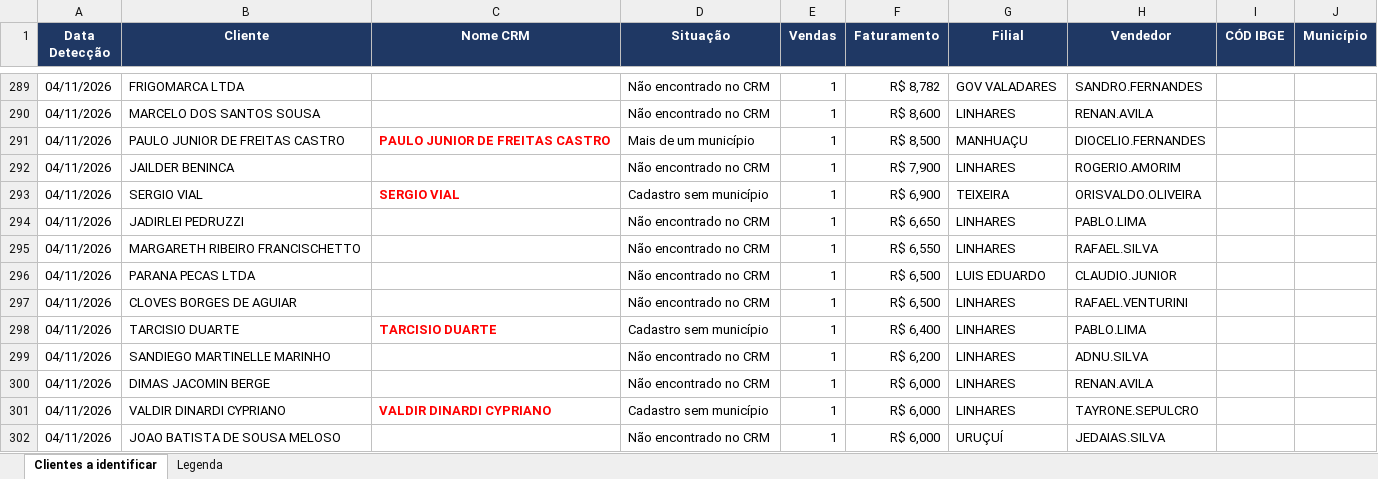
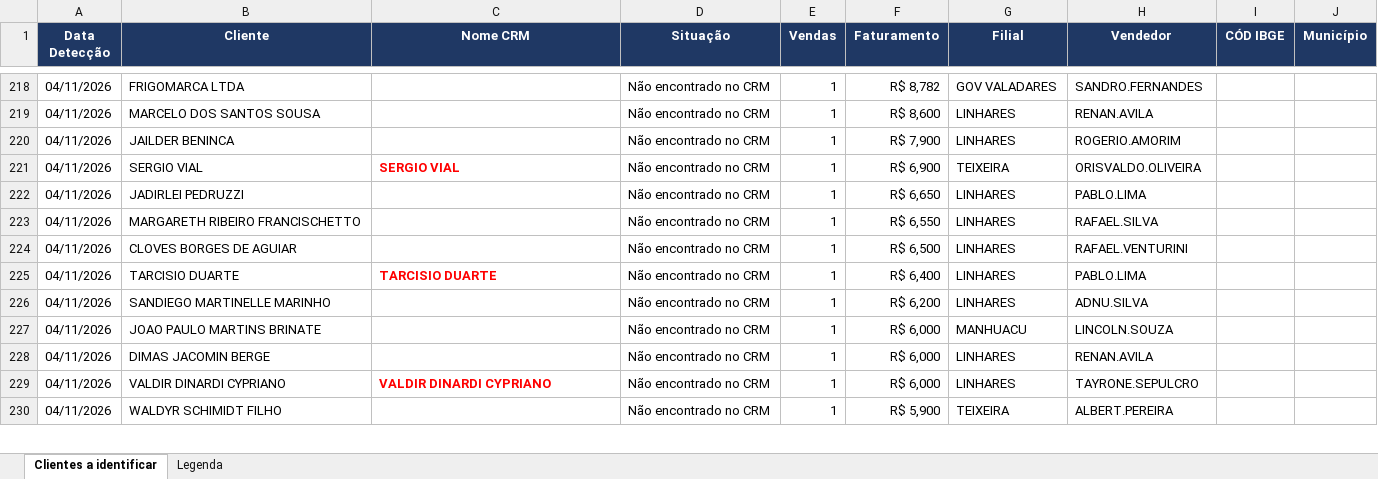
Before and after one commit to pedropme/dashboard-oportunidades, an Excel workbook: dados/Vendas Analisadas.xlsx, sheet Clientes a identificar, drawn as a sheet; only a part is shown, gaps mark what is left out; the shorter side is filled out with more unchanged rows; values as stored, in another font and other column widths than the file's, no borders; removed rows and columns are numbered as before the commit, all else as after; the diff covers the shown part only; the diff names each change by its address in the sheet, - before the commit and + after, or states it on an @@ line.

```diff
--- a/dados/Vendas Analisadas.xlsx (sheet Clientes a identificar)
+++ b/dados/Vendas Analisadas.xlsx (sheet Clientes a identificar)
-row 291: 04/11/2026 | PAULO JUNIOR DE FREITAS CASTRO | PAULO JUNIOR DE FREITAS CASTRO | Mais de um município | 1 | R$ 8,500 | MANHUAÇU | DIOCELIO.FERNANDES
-D221 (Situação): Cadastro sem município
+D221 (Situação): Não encontrado no CRM
-row 296: 04/11/2026 | PARANA PECAS LTDA |  | Não encontrado no CRM | 1 | R$ 6,500 | LUIS EDUARDO | CLAUDIO.JUNIOR
-D225 (Situação): Cadastro sem município
+D225 (Situação): Não encontrado no CRM
+row 227: 04/11/2026 | JOAO PAULO MARTINS BRINATE |  | Não encontrado no CRM | 1 | R$ 6,000 | MANHUACU | LINCOLN.SOUZA
-D229 (Situação): Cadastro sem município
+D229 (Situação): Não encontrado no CRM
-row 302: 04/11/2026 | JOAO BATISTA DE SOUSA MELOSO |  | Não encontrado no CRM | 1 | R$ 6,000 | URUÇUÍ | JEDAIAS.SILVA
```
Also changed, not shown: 13 added rows, 92 removed rows, 17 moved rows and 112 edited cells elsewhere in this sheet, sheet Legenda, 3 other files.
